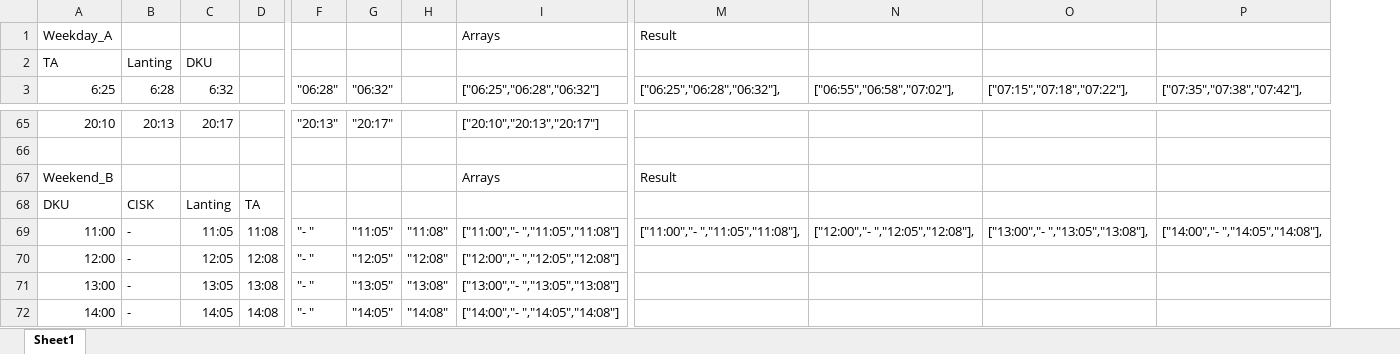
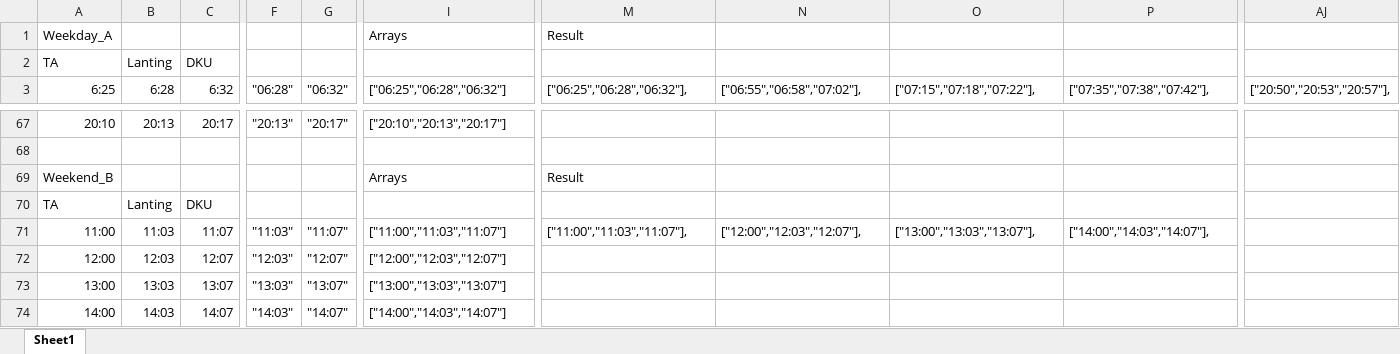
Before and after one commit to dku-gallinula/shuttle_schedule, an Excel workbook: schedule.xlsx, sheet Sheet1, drawn as a sheet; only a part is shown, gaps mark what is left out; values as stored, in another font and other column widths than the file's, no borders; removed rows and columns are numbered as before the commit, all else as after; rows hold the shown columns only; the diff covers the shown part only; the diff names each change by its address in the sheet, - before the commit and + after, or states it on an @@ line.

```diff
--- a/schedule.xlsx (sheet Sheet1)
+++ b/schedule.xlsx (sheet Sheet1)
-column D, rows 69-72: 11:08 | 12:08 | 13:08 | 14:08
-column H, rows 69-72: "11:08" | "12:08" | "13:08" | "14:08"
+column AJ (["20:50","20:53","20:57"],), empty
-row 68: DKU | CISK | Lanting | TA
+row 70: TA | Lanting | DKU
-B71 (6:28): -
+B71 (6:28): 11:03
-C71 (6:32): 11:05
+C71 (6:32): 11:07
-F71 ("06:28"): "- "
+F71 ("06:28"): "11:03"
-G71 ("06:32"): "11:05"
+G71 ("06:32"): "11:07"
-I71 (["06:25","06:28","06:32"]): ["11:00","- ","11:05","11:08"]
+I71 (["06:25","06:28","06:32"]): ["11:00","11:03","11:07"]
-M71 (["06:25","06:28","06:32"],): ["11:00","- ","11:05","11:08"],
+M71 (["06:25","06:28","06:32"],): ["11:00","11:03","11:07"],
-N71 (["06:55","06:58","07:02"],): ["12:00","- ","12:05","12:08"],
+N71 (["06:55","06:58","07:02"],): ["12:00","12:03","12:07"],
-O71 (["07:15","07:18","07:22"],): ["13:00","- ","13:05","13:08"],
+O71 (["07:15","07:18","07:22"],): ["13:00","13:03","13:07"],
-P71 (["07:35","07:38","07:42"],): ["14:00","- ","14:05","14:08"],
+P71 (["07:35","07:38","07:42"],): ["14:00","14:03","14:07"],
-B72 (6:28): -
+B72 (6:28): 12:03
-C72 (6:32): 12:05
+C72 (6:32): 12:07
-F72 ("06:28"): "- "
+F72 ("06:28"): "12:03"
-G72 ("06:32"): "12:05"
+G72 ("06:32"): "12:07"
-I72 (["06:25","06:28","06:32"]): ["12:00","- ","12:05","12:08"]
+I72 (["06:25","06:28","06:32"]): ["12:00","12:03","12:07"]
-B73 (6:28): -
+B73 (6:28): 13:03
-C73 (6:32): 13:05
+C73 (6:32): 13:07
-F73 ("06:28"): "- "
+F73 ("06:28"): "13:03"
-G73 ("06:32"): "13:05"
+G73 ("06:32"): "13:07"
-I73 (["06:25","06:28","06:32"]): ["13:00","- ","13:05","13:08"]
+I73 (["06:25","06:28","06:32"]): ["13:00","13:03","13:07"]
-B74 (6:28): -
+B74 (6:28): 14:03
-C74 (6:32): 14:05
+C74 (6:32): 14:07
-F74 ("06:28"): "- "
+F74 ("06:28"): "14:03"
-G74 ("06:32"): "14:05"
+G74 ("06:32"): "14:07"
-I74 (["06:25","06:28","06:32"]): ["14:00","- ","14:05","14:08"]
+I74 (["06:25","06:28","06:32"]): ["14:00","14:03","14:07"]
```
Also changed, not shown: 2 added rows, 2 added columns and 186 edited cells elsewhere in this sheet, formulas that keep their value, 23 other files.
